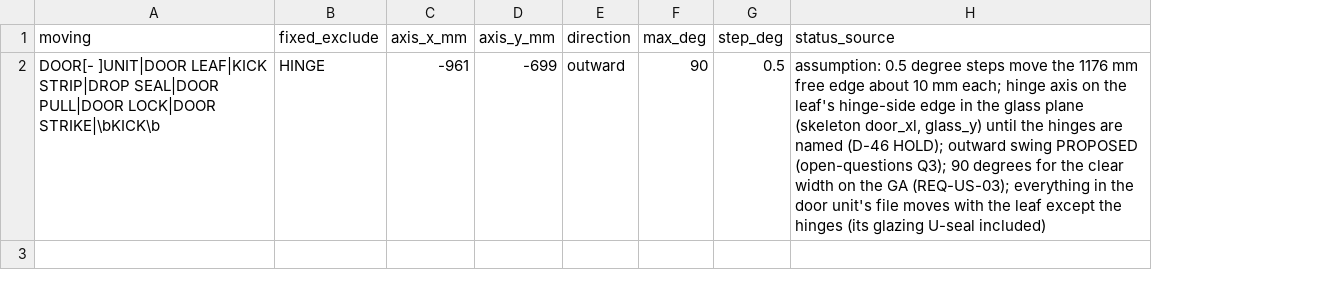
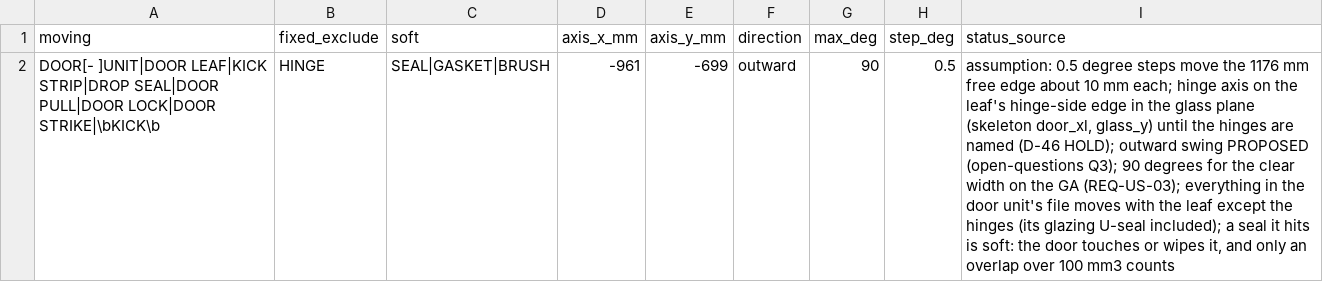
Before and after one commit to autonomous-ai/spaceship, a CSV file: v2/04-Checks/config/door-swing.csv, drawn as a sheet; addresses are those after the commit; the diff names each change by its address in the sheet, - before the commit and + after, or states it on an @@ line.

```diff
--- a/v2/04-Checks/config/door-swing.csv
+++ b/v2/04-Checks/config/door-swing.csv
+column C (soft), row 2: SEAL|GASKET|BRUSH
-I2 (status_source): …glazing U-seal included)
+I2 (status_source): …glazing U-seal included); a seal it hits is soft: the door touches or wipes it, and only an overlap over 100 mm3 counts
```
Also changed, not shown: 3 other files.
